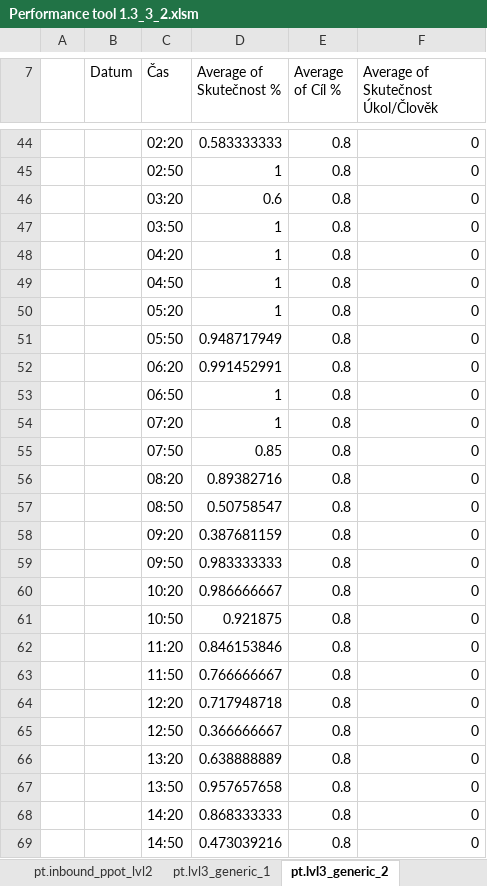
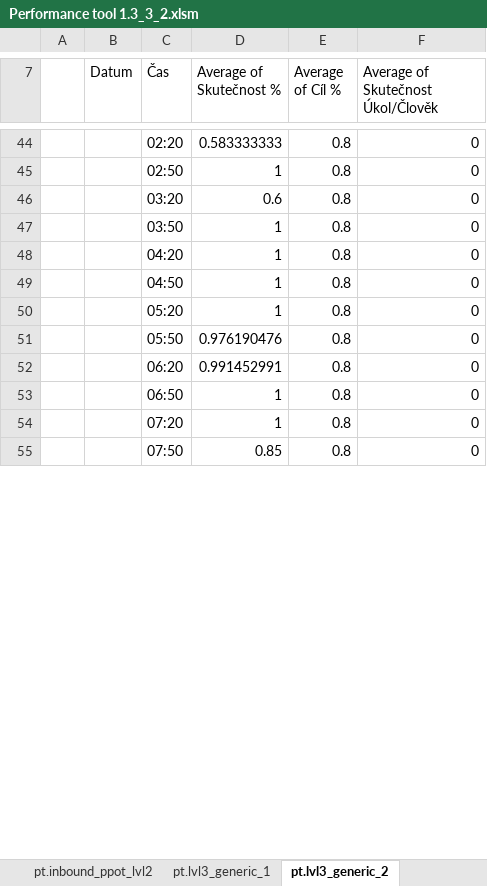
Before and after one commit to logistic-support/PerformanceManagementClient, an Excel workbook: Performance tool 1.3_3_2.xlsm, sheet pt.lvl3_generic_2, drawn as a sheet; only a part is shown, gaps mark what is left out; values as stored, in another font and other column widths than the file's, no borders; the diff covers the shown part only; the diff names each change by its address in the sheet, - before the commit and + after, or states it on an @@ line.

```diff
--- a/Performance tool 1.3_3_2.xlsm (sheet pt.lvl3_generic_2)
+++ b/Performance tool 1.3_3_2.xlsm (sheet pt.lvl3_generic_2)
-D51 (Average of Skutečnost %): 0.948717949
+D51 (Average of Skutečnost %): 0.976190476
-row 56:  |  | 08:20 | 0.89382716 | 0.8 | 0
-row 57:  |  | 08:50 | 0.50758547 | 0.8 | 0
-row 58:  |  | 09:20 | 0.387681159 | 0.8 | 0
-row 59:  |  | 09:50 | 0.983333333 | 0.8 | 0
-row 60:  |  | 10:20 | 0.986666667 | 0.8 | 0
-row 61:  |  | 10:50 | 0.921875 | 0.8 | 0
-row 62:  |  | 11:20 | 0.846153846 | 0.8 | 0
-row 63:  |  | 11:50 | 0.766666667 | 0.8 | 0
-row 64:  |  | 12:20 | 0.717948718 | 0.8 | 0
-row 65:  |  | 12:50 | 0.366666667 | 0.8 | 0
-row 66:  |  | 13:20 | 0.638888889 | 0.8 | 0
-row 67:  |  | 13:50 | 0.957657658 | 0.8 | 0
-row 68:  |  | 14:20 | 0.868333333 | 0.8 | 0
-row 69:  |  | 14:50 | 0.473039216 | 0.8 | 0
```
Also changed, not shown: 75 removed rows and 6 edited cells elsewhere in this sheet, sheet pt.lvl3_generic_7, sheet pt.lvl3_generic_8, sheet pt.lvl3_generic_9, sheet pt.lvl3_generic_10, sheet pt.lvl3_generic_1, sheet pt.lvl3_generic_3, 5 more sheets, formulas that keep their value, charts or pictures.
